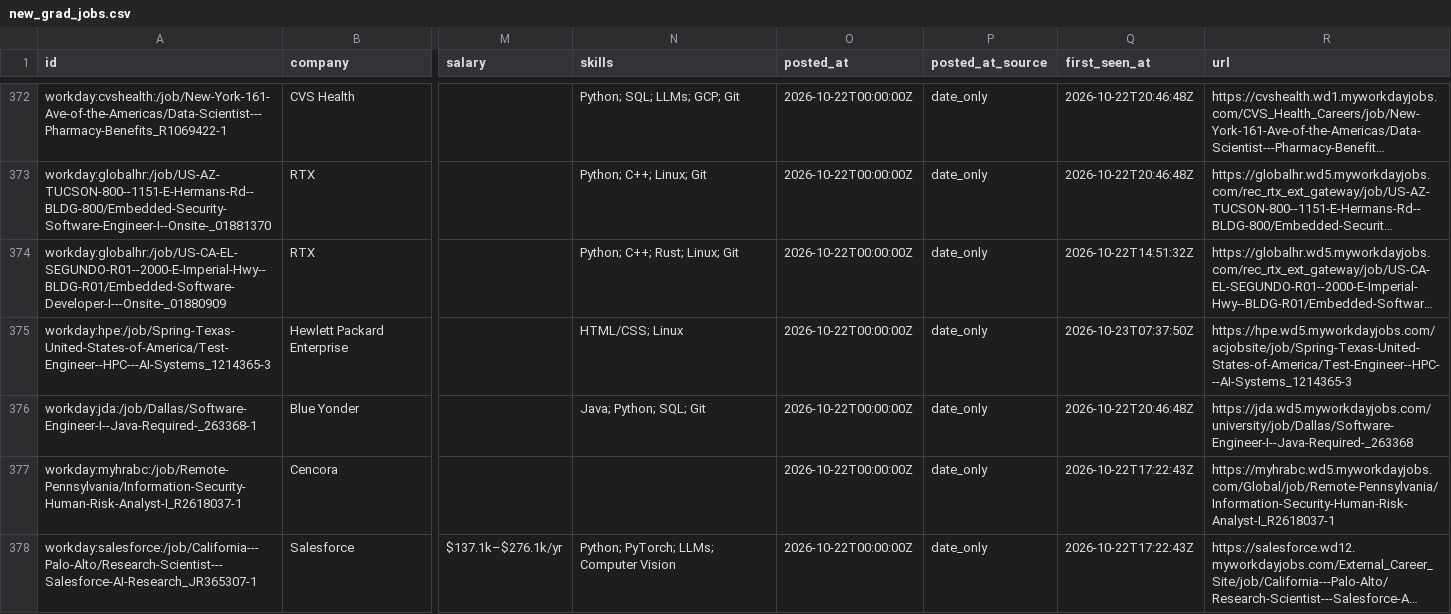
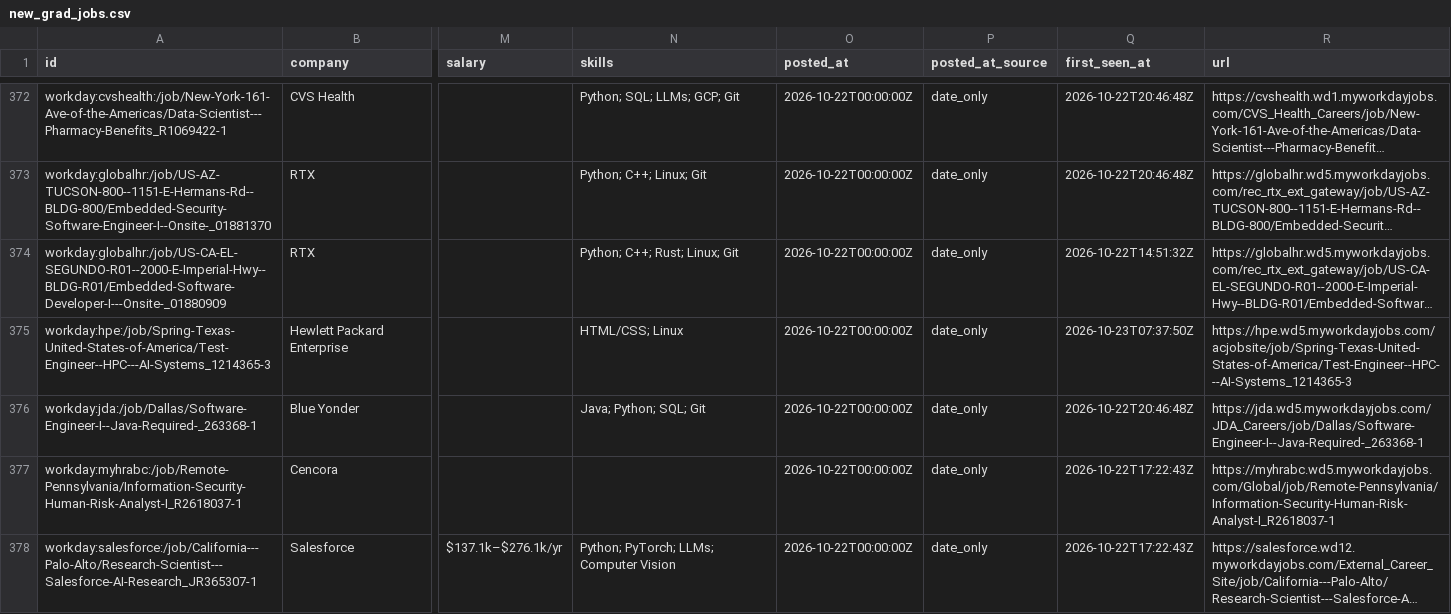
Before and after one commit to apxxrv/New-Grad-Tech-Jobs, a CSV file: data/new_grad_jobs.csv, drawn as a sheet; only a part is shown, gaps mark what is left out; long unchanged cells end in …; the diff names each change by its address in the sheet, - before the commit and + after, or states it on an @@ line.

```diff
--- a/data/new_grad_jobs.csv
+++ b/data/new_grad_jobs.csv
-R376 (url): https://jda.wd5.myworkdayjobs.com/university/job/Dallas/Software-Engineer-I--Java-Required-_263368
+R376 (url): https://jda.wd5.myworkdayjobs.com/JDA_Careers/job/Dallas/Software-Engineer-I--Java-Required-_263368-1
```
Also changed, not shown: docs/new_grad_jobs.csv, 13 other files.
